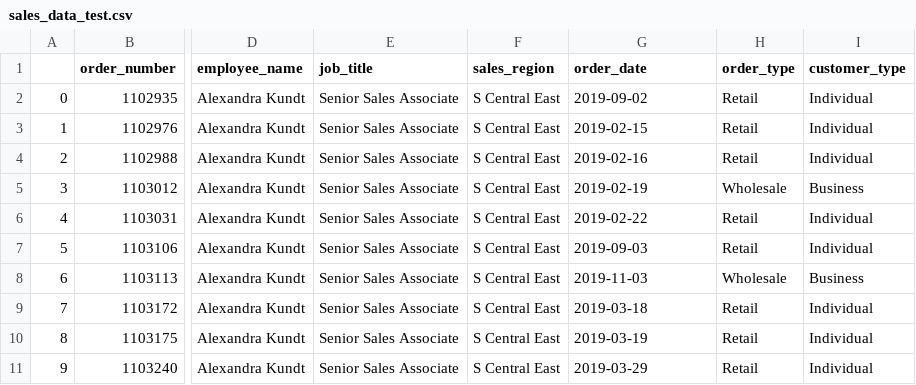
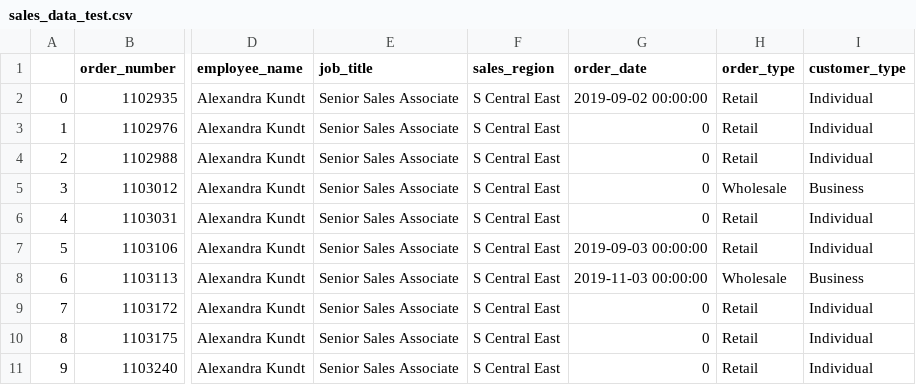
Before and after one commit to rnkazman/ITM352-Python, a CSV file: A2/sales_data_test.csv, drawn as a sheet; only a part is shown, gaps mark what is left out; the diff names each change by its address in the sheet, - before the commit and + after, or states it on an @@ line.

```diff
--- a/A2/sales_data_test.csv
+++ b/A2/sales_data_test.csv
-G2 (order_date): 2019-09-02
+G2 (order_date): 2019-09-02 00:00:00
-G3 (order_date): 2019-02-15
+G3 (order_date): 0
-G4 (order_date): 2019-02-16
+G4 (order_date): 0
-G5 (order_date): 2019-02-19
+G5 (order_date): 0
-G6 (order_date): 2019-02-22
+G6 (order_date): 0
-G7 (order_date): 2019-09-03
+G7 (order_date): 2019-09-03 00:00:00
-G8 (order_date): 2019-11-03
+G8 (order_date): 2019-11-03 00:00:00
-G9 (order_date): 2019-03-18
+G9 (order_date): 0
-G10 (order_date): 2019-03-19
+G10 (order_date): 0
-G11 (order_date): 2019-03-29
+G11 (order_date): 0
```
Also changed, not shown: 4 other files.
